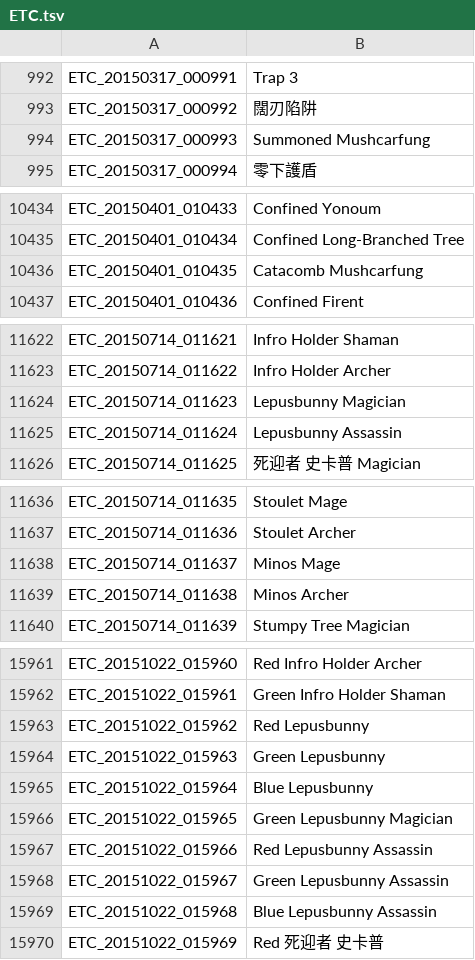
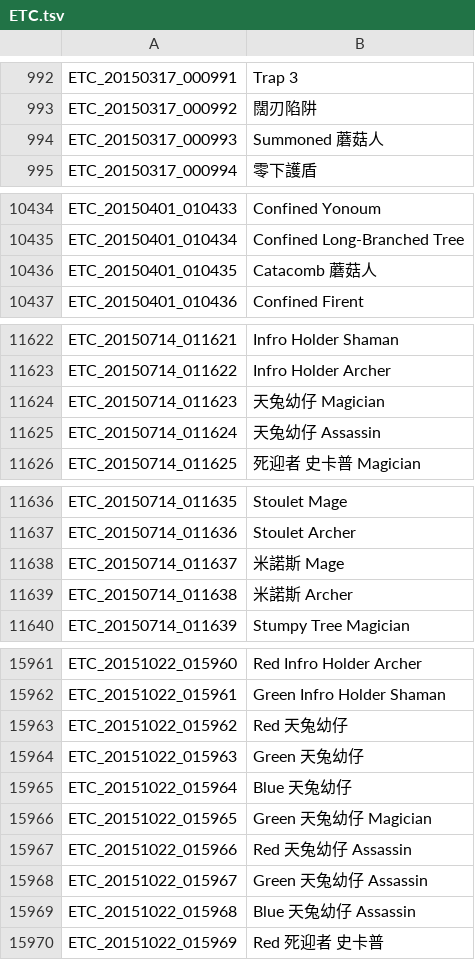
Before and after one commit to Meowurs/TreeOfSaviorChineseTraditional, a TSV file: ETC.tsv, drawn as a sheet; only a part is shown, gaps mark what is left out; the diff covers the shown part only.

```diff
--- a/ETC.tsv
+++ b/ETC.tsv
@@ -993,3 +993,3 @@ ETC_20150317_000991	Trap 3
 ETC_20150317_000992	闊刃陷阱
-ETC_20150317_000993	Summoned Mushcarfung
+ETC_20150317_000993	Summoned 蘑菇人
 ETC_20150317_000994	零下護盾
@@ -10435,3 +10435,3 @@ ETC_20150401_010433	Confined Yonoum
 ETC_20150401_010434	Confined Long-Branched Tree
-ETC_20150401_010435	Catacomb Mushcarfung
+ETC_20150401_010435	Catacomb 蘑菇人
 ETC_20150401_010436	Confined Firent
@@ -11623,4 +11623,4 @@ ETC_20150714_011621	Infro Holder Shaman
 ETC_20150714_011622	Infro Holder Archer
-ETC_20150714_011623	Lepusbunny Magician
-ETC_20150714_011624	Lepusbunny Assassin
+ETC_20150714_011623	天兔幼仔 Magician
+ETC_20150714_011624	天兔幼仔 Assassin
 ETC_20150714_011625	死迎者 史卡普 Magician
@@ -11637,4 +11637,4 @@ ETC_20150714_011635	Stoulet Mage
 ETC_20150714_011636	Stoulet Archer
-ETC_20150714_011637	Minos Mage
-ETC_20150714_011638	Minos Archer
+ETC_20150714_011637	米諾斯 Mage
+ETC_20150714_011638	米諾斯 Archer
 ETC_20150714_011639	Stumpy Tree Magician
@@ -15962,9 +15962,9 @@ ETC_20151022_015960	Red Infro Holder Archer
 ETC_20151022_015961	Green Infro Holder Shaman
-ETC_20151022_015962	Red Lepusbunny
-ETC_20151022_015963	Green Lepusbunny
-ETC_20151022_015964	Blue Lepusbunny
-ETC_20151022_015965	Green Lepusbunny Magician
-ETC_20151022_015966	Red Lepusbunny Assassin
-ETC_20151022_015967	Green Lepusbunny Assassin
-ETC_20151022_015968	Blue Lepusbunny Assassin
+ETC_20151022_015962	Red 天兔幼仔
+ETC_20151022_015963	Green 天兔幼仔
+ETC_20151022_015964	Blue 天兔幼仔
+ETC_20151022_015965	Green 天兔幼仔 Magician
+ETC_20151022_015966	Red 天兔幼仔 Assassin
+ETC_20151022_015967	Green 天兔幼仔 Assassin
+ETC_20151022_015968	Blue 天兔幼仔 Assassin
 ETC_20151022_015969	Red 死迎者 史卡普
```
Also changed, not shown: 15 edited cells elsewhere in this file.
